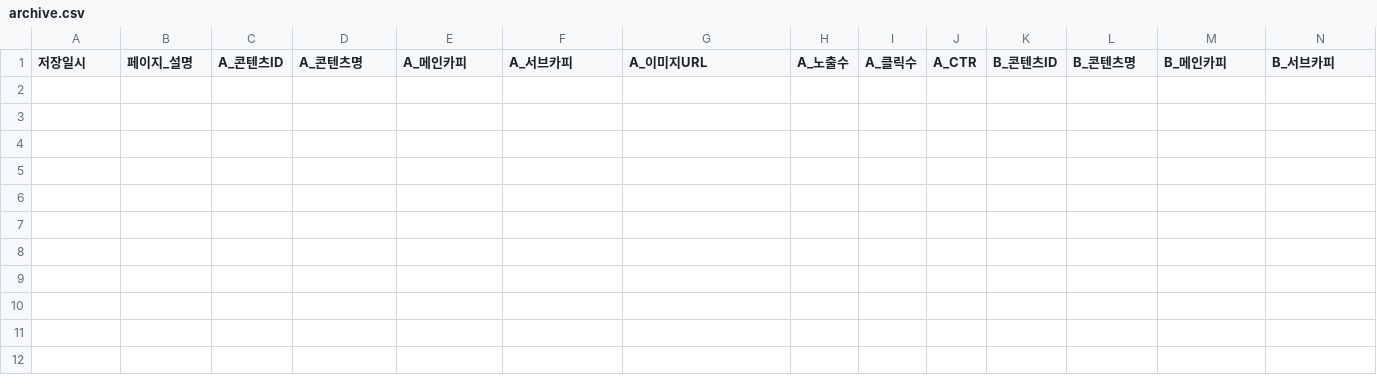
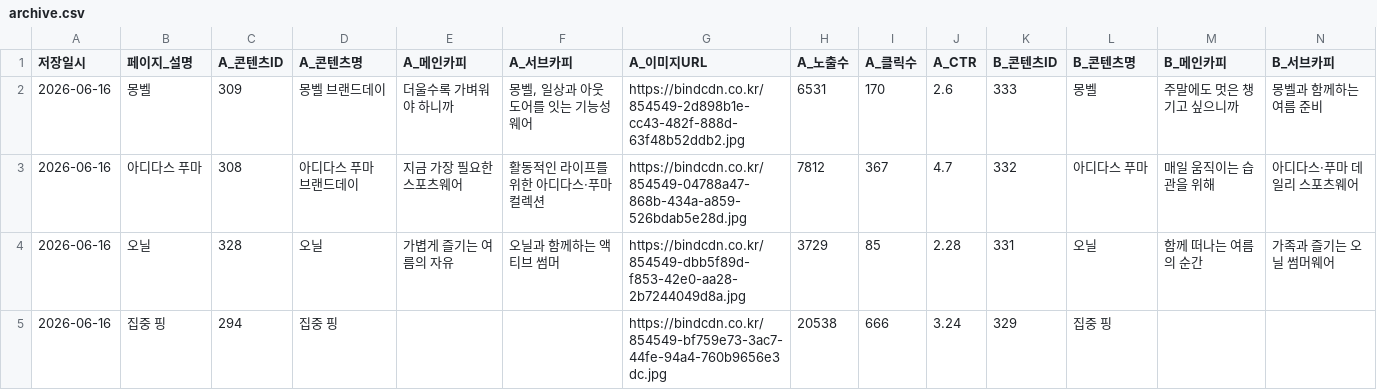
Before and after one commit to ian-bind111/ab-test-archive, a CSV file: archive.csv, drawn as a sheet; only a part is shown; rows hold the shown columns only; the diff names each change by its address in the sheet, - before the commit and + after, or states it on an @@ line.

Commit message:
아카이브 업데이트 (2026-06-16 10:33)

```diff
--- a/archive.csv
+++ b/archive.csv
+row 2: 2026-06-16 | 몽벨 | 309 | 몽벨 브랜드데이 | 더울수록 가벼워야 하니까 | 몽벨, 일상과 아웃도어를 잇는 기능성 웨어 | https://bindcdn.co.kr/854549-2d898b1e-cc43-482f-888d-63f48b52ddb2.jpg | 6531 | 170 | 2.6 | 333 | 몽벨 | 주말에도 멋은 챙기고 싶으니까 | 몽벨과 함께하는 여름 준비
+row 3: 2026-06-16 | 아디다스 푸마 | 308 | 아디다스 푸마 브랜드데이 | 지금 가장 필요한 스포츠웨어 | 활동적인 라이프를 위한 아디다스·푸마 컬렉션 | https://bindcdn.co.kr/854549-04788a47-868b-434a-a859-526bdab5e28d.jpg | 7812 | 367 | 4.7 | 332 | 아디다스 푸마 | 매일 움직이는 습관을 위해 | 아디다스·푸마 데일리 스포츠웨어
+row 4: 2026-06-16 | 오닐 | 328 | 오닐 | 가볍게 즐기는 여름의 자유 | 오닐과 함께하는 액티브 썸머 | https://bindcdn.co.kr/854549-dbb5f89d-f853-42e0-aa28-2b7244049d8a.jpg | 3729 | 85 | 2.28 | 331 | 오닐 | 함께 떠나는 여름의 순간 | 가족과 즐기는 오닐 썸머웨어
+row 5: 2026-06-16 | 집중 핑 | 294 | 집중 핑 |  |  | https://bindcdn.co.kr/854549-bf759e73-3ac7-44fe-94a4-760b9656e3dc.jpg | 20538 | 666 | 3.24 | 329 | 집중 핑
```
